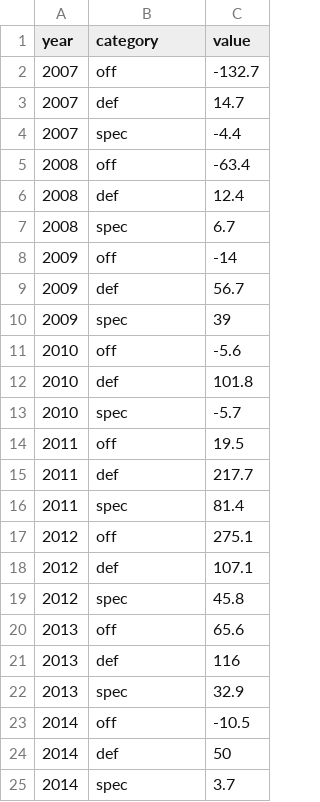
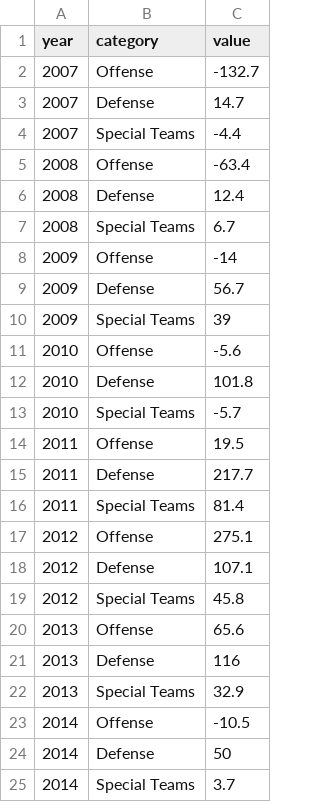
Before and after one commit to baconstarvation/football_data, a CSV file: pff/PFF_Niners.csv, drawn as a sheet.

Commit message:
2 fixes needed: fix the % labels to abs values; make negative values work for the rects

```diff
--- a/pff/PFF_Niners.csv
+++ b/pff/PFF_Niners.csv
@@ -1,25 +1,25 @@
 year,category,value
-2007,off,-132.7
-2007,def,14.7
-2007,spec,-4.4
-2008,off,-63.4
-2008,def,12.4
-2008,spec,6.7
-2009,off,-14
-2009,def,56.7
-2009,spec,39
-2010,off,-5.6
-2010,def,101.8
-2010,spec,-5.7
-2011,off,19.5
-2011,def,217.7
-2011,spec,81.4
-2012,off,275.1
-2012,def,107.1
-2012,spec,45.8
-2013,off,65.6
-2013,def,116
-2013,spec,32.9
-2014,off,-10.5
-2014,def,50
-2014,spec,3.7
+2007,Offense,-132.7
+2007,Defense,14.7
+2007,Special Teams,-4.4
+2008,Offense,-63.4
+2008,Defense,12.4
+2008,Special Teams,6.7
+2009,Offense,-14
+2009,Defense,56.7
+2009,Special Teams,39
+2010,Offense,-5.6
+2010,Defense,101.8
+2010,Special Teams,-5.7
+2011,Offense,19.5
+2011,Defense,217.7
+2011,Special Teams,81.4
+2012,Offense,275.1
+2012,Defense,107.1
+2012,Special Teams,45.8
+2013,Offense,65.6
+2013,Defense,116
+2013,Special Teams,32.9
+2014,Offense,-10.5
+2014,Defense,50
+2014,Special Teams,3.7
```
Also changed, not shown: 1 other file.
